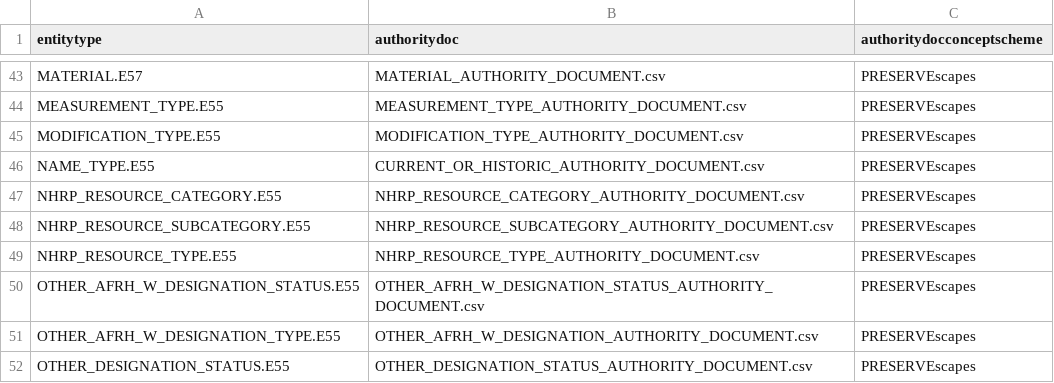
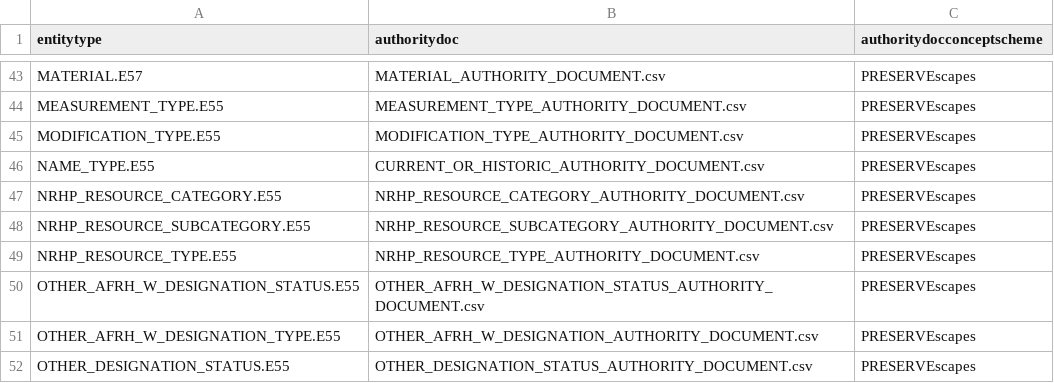
Before and after one commit to legiongis/afrh, a CSV file: afrh/source_data/concepts/authority_files/ENTITY_TYPE_X_ADOC.csv, drawn as a sheet; only a part is shown, gaps mark what is left out.

Commit message:
change all NHRP to NRHP, slight rework to graph

```diff
--- a/afrh/source_data/concepts/authority_files/ENTITY_TYPE_X_ADOC.csv
+++ b/afrh/source_data/concepts/authority_files/ENTITY_TYPE_X_ADOC.csv
@@ -46,5 +46,5 @@ MODIFICATION_TYPE.E55,MODIFICATION_TYPE_AUTHORITY_DOCUMENT.csv,PRESERVEscapes
 NAME_TYPE.E55,CURRENT_OR_HISTORIC_AUTHORITY_DOCUMENT.csv,PRESERVEscapes
-NHRP_RESOURCE_CATEGORY.E55,NHRP_RESOURCE_CATEGORY_AUTHORITY_DOCUMENT.csv,PRESERVEscapes
-NHRP_RESOURCE_SUBCATEGORY.E55,NHRP_RESOURCE_SUBCATEGORY_AUTHORITY_DOCUMENT.csv,PRESERVEscapes
-NHRP_RESOURCE_TYPE.E55,NHRP_RESOURCE_TYPE_AUTHORITY_DOCUMENT.csv,PRESERVEscapes
+NRHP_RESOURCE_CATEGORY.E55,NRHP_RESOURCE_CATEGORY_AUTHORITY_DOCUMENT.csv,PRESERVEscapes
+NRHP_RESOURCE_SUBCATEGORY.E55,NRHP_RESOURCE_SUBCATEGORY_AUTHORITY_DOCUMENT.csv,PRESERVEscapes
+NRHP_RESOURCE_TYPE.E55,NRHP_RESOURCE_TYPE_AUTHORITY_DOCUMENT.csv,PRESERVEscapes
 OTHER_AFRH_W_DESIGNATION_STATUS.E55,OTHER_AFRH_W_DESIGNATION_STATUS_AUTHORITY_DOCUMENT.csv,PRESERVEscapes
```
Also changed, not shown: 14 other files.
